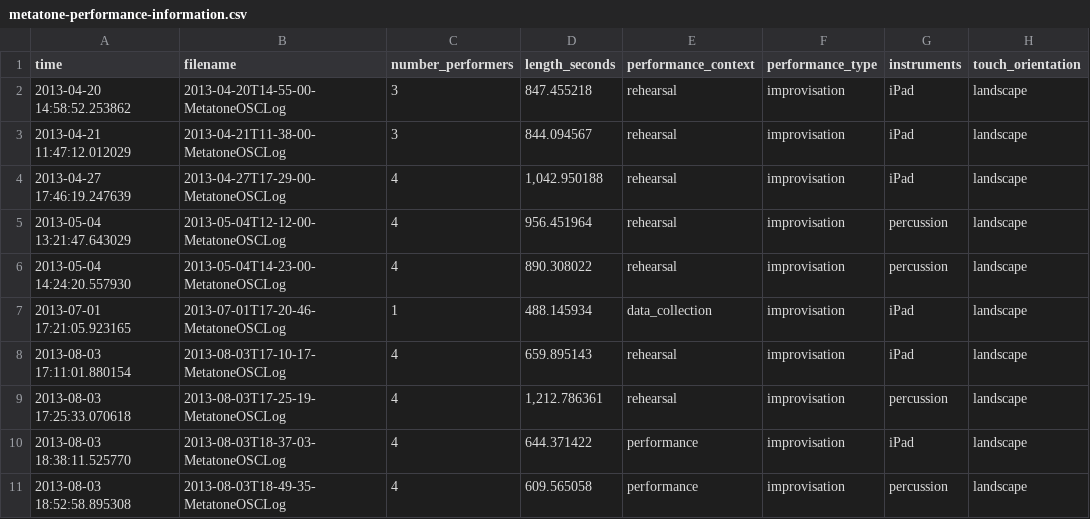
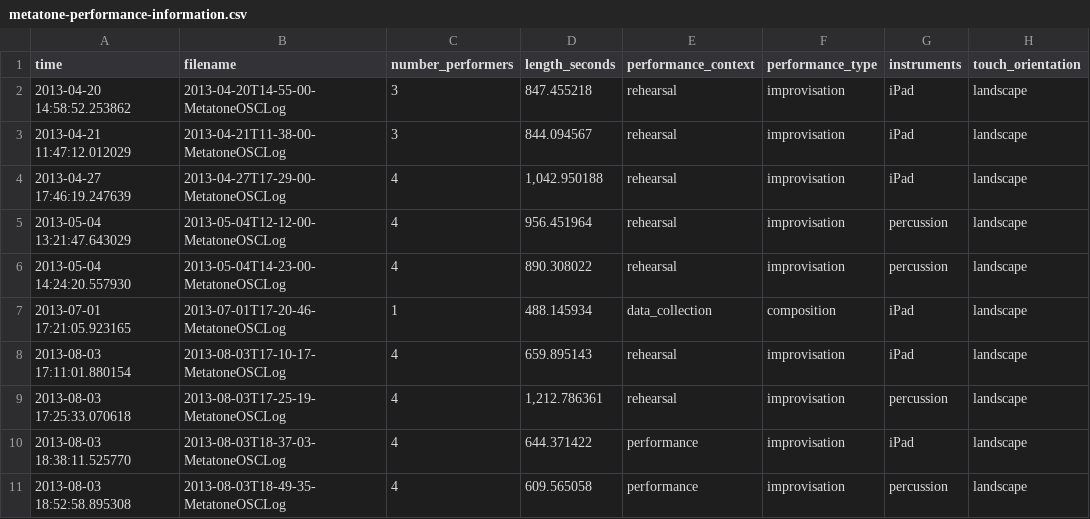
Before and after one commit to anucc/metatone-analysis, a CSV file: metatone-performance-information.csv, drawn as a sheet; only a part is shown; the diff names each change by its address in the sheet, - before the commit and + after, or states it on an @@ line.

```diff
--- a/metatone-performance-information.csv
+++ b/metatone-performance-information.csv
-F7 (performance_type): improvisation
+F7 (performance_type): composition
```
Also changed, not shown: 8 other files.
